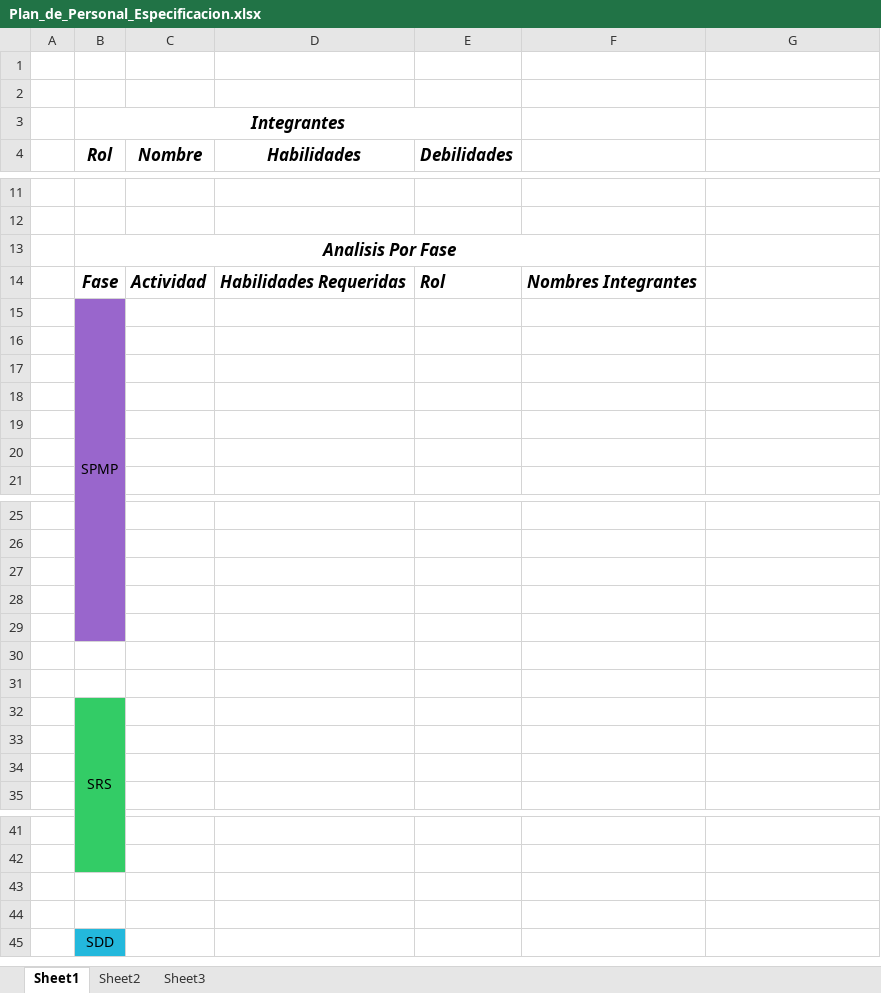
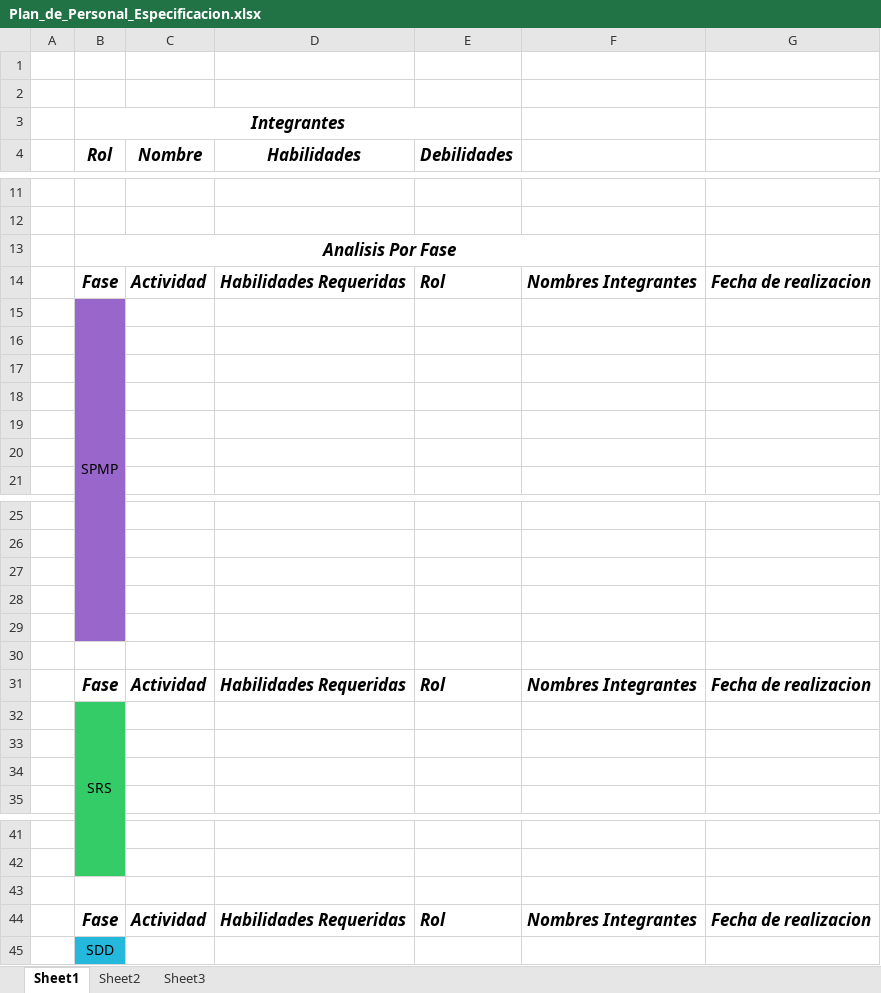
Before and after one commit to FifthFloor/FifthFloor, an Excel workbook: Plan_de_Personal_Especificacion.xlsx, sheet Sheet1, drawn as a sheet; only a part is shown, gaps mark what is left out; values as stored, in another font and other column widths than the file's, no borders; the diff names each change by its address in the sheet, - before the commit and + after, or states it on an @@ line.

Commit message:
Terminado plan de personal Adicionado Excel plan de Personal Corregido Herramientas y metodos corregido plan de entrenamiento en SPMP falta referenciar el plan de entrenamiento desde el SPMP falta referencia Documento nuevo de excel con plan de personal

```diff
--- a/Plan_de_Personal_Especificacion.xlsx (sheet Sheet1)
+++ b/Plan_de_Personal_Especificacion.xlsx (sheet Sheet1)
-G14: (empty)
+G14: Fecha de realizacion
-row 31: (empty)
+row 31:  | Fase | Actividad | Habilidades Requeridas | Rol | Nombres Integrantes | Fecha de realizacion
-row 44: (empty)
+row 44:  | Fase | Actividad | Habilidades Requeridas | Rol | Nombres Integrantes | Fecha de realizacion
```
Also changed, not shown: 3 other files.
